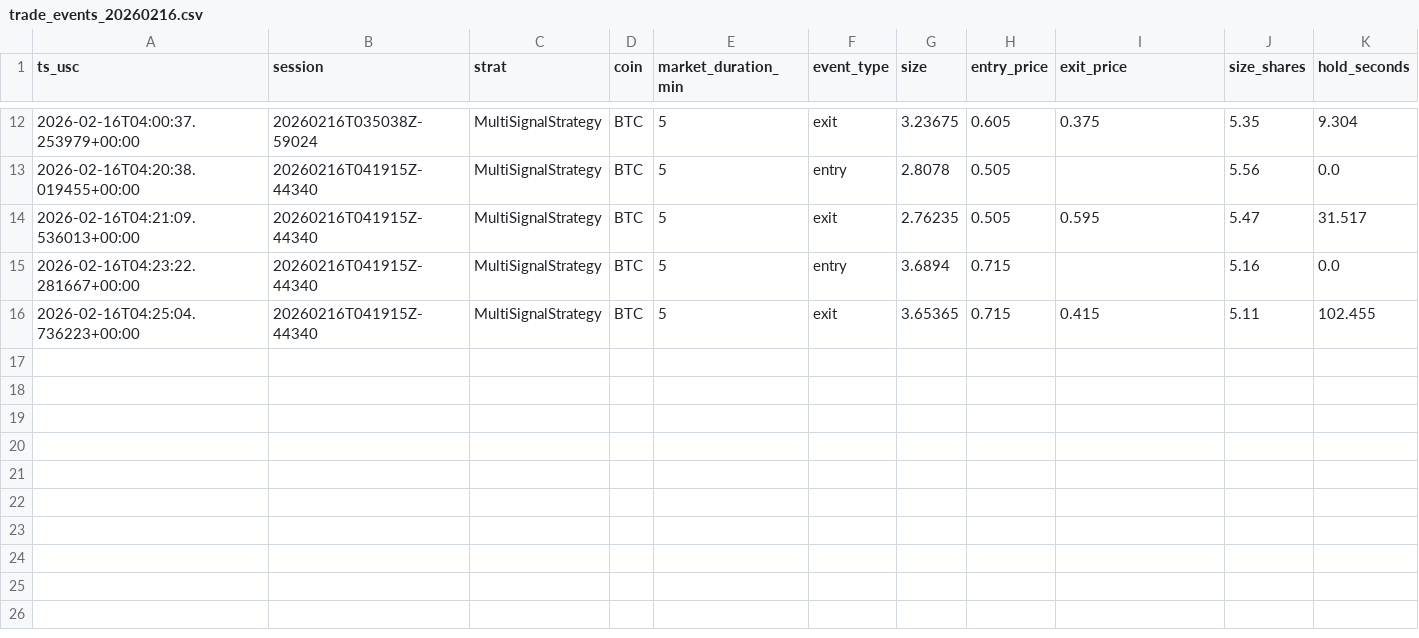
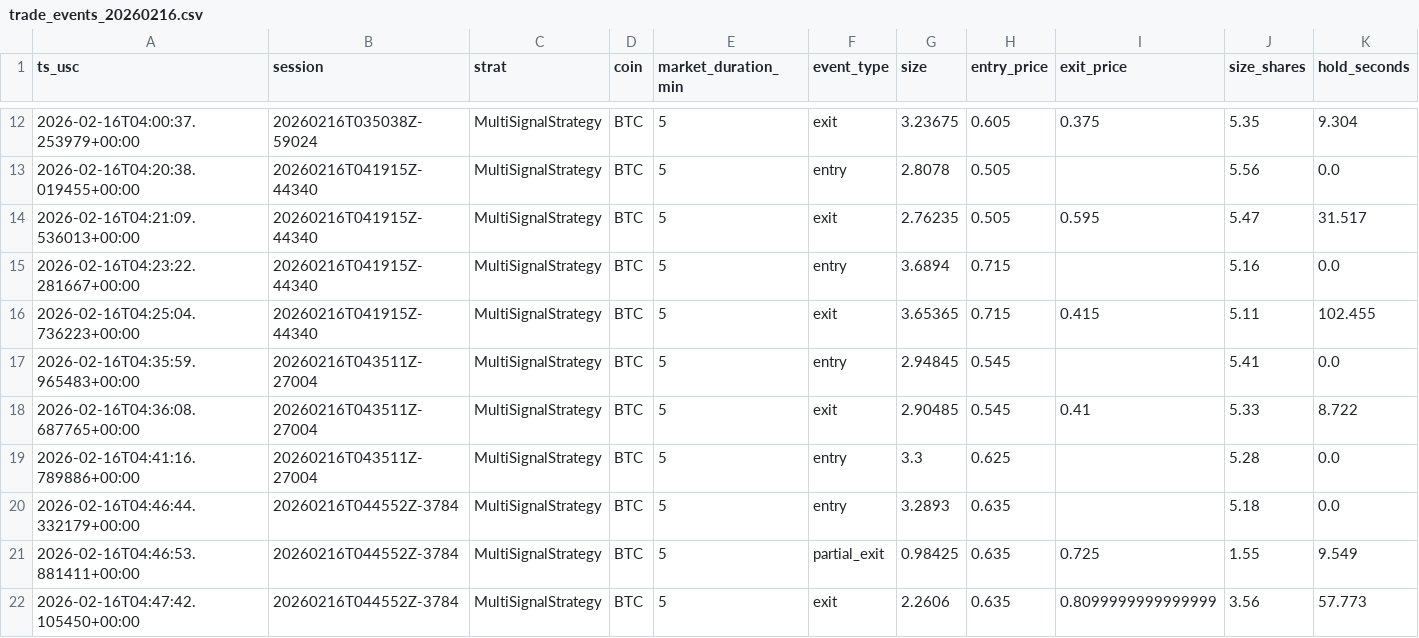
Before and after one commit to Shyamalp16/polymarket-trading-bot, a CSV file: polymarket-trading-bot/logs/trades/trade_events_20260216.csv, drawn as a sheet; only a part is shown, gaps mark what is left out; the diff names each change by its address in the sheet, - before the commit and + after, or states it on an @@ line.

Commit message:
Update stop loss configurations and enhance partial take profit functionality
- Increased stop loss values in `run_5m.py`, `run_15m.py`, and `run_15m_2x.py` from 10% to 20% for improved risk management.
- Updated default stop loss in `flash_crash.py` to align with new risk parameters.
- Modified `PositionManager` to reflect the new stop loss value.
- Introduced partial take profit features in `BaseStrategy` to allow for adaptive selling strategies based on entry price, enhancing trading flexibility and potential profitability.

```diff
--- a/polymarket-trading-bot/logs/trades/trade_events_20260216.csv
+++ b/polymarket-trading-bot/logs/trades/trade_events_20260216.csv
+row 17: 2026-02-16T04:35:59.965483+00:00 | 20260216T043511Z-27004 | MultiSignalStrategy | BTC | 5 | entry | 2.94845 | 0.545 |  | 5.41 | 0.0
+row 18: 2026-02-16T04:36:08.687765+00:00 | 20260216T043511Z-27004 | MultiSignalStrategy | BTC | 5 | exit | 2.90485 | 0.545 | 0.41 | 5.33 | 8.722
+row 19: 2026-02-16T04:41:16.789886+00:00 | 20260216T043511Z-27004 | MultiSignalStrategy | BTC | 5 | entry | 3.3 | 0.625 |  | 5.28 | 0.0
+row 20: 2026-02-16T04:46:44.332179+00:00 | 20260216T044552Z-3784 | MultiSignalStrategy | BTC | 5 | entry | 3.2893 | 0.635 |  | 5.18 | 0.0
+row 21: 2026-02-16T04:46:53.881411+00:00 | 20260216T044552Z-3784 | MultiSignalStrategy | BTC | 5 | partial_exit | 0.98425 | 0.635 | 0.725 | 1.55 | 9.549
+row 22: 2026-02-16T04:47:42.105450+00:00 | 20260216T044552Z-3784 | MultiSignalStrategy | BTC | 5 | exit | 2.2606 | 0.635 | 0.8099999999999999 | 3.56 | 57.773
```
Also changed, not shown: 7 other files.
